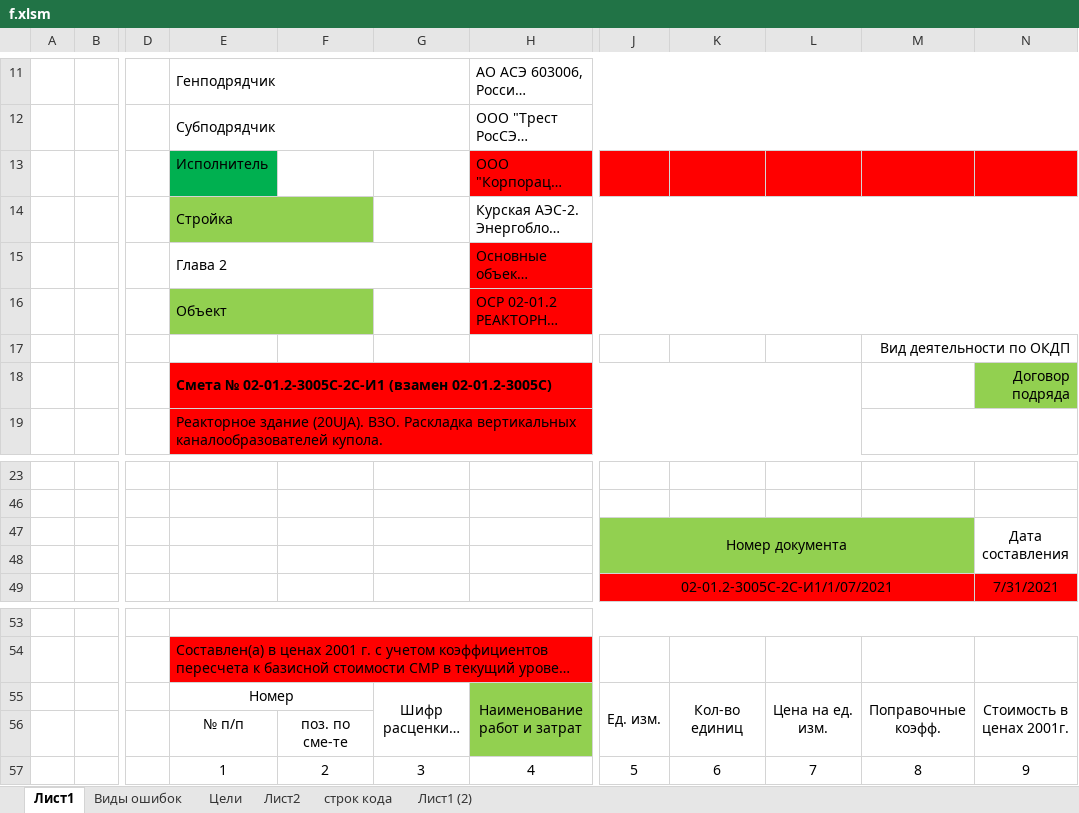
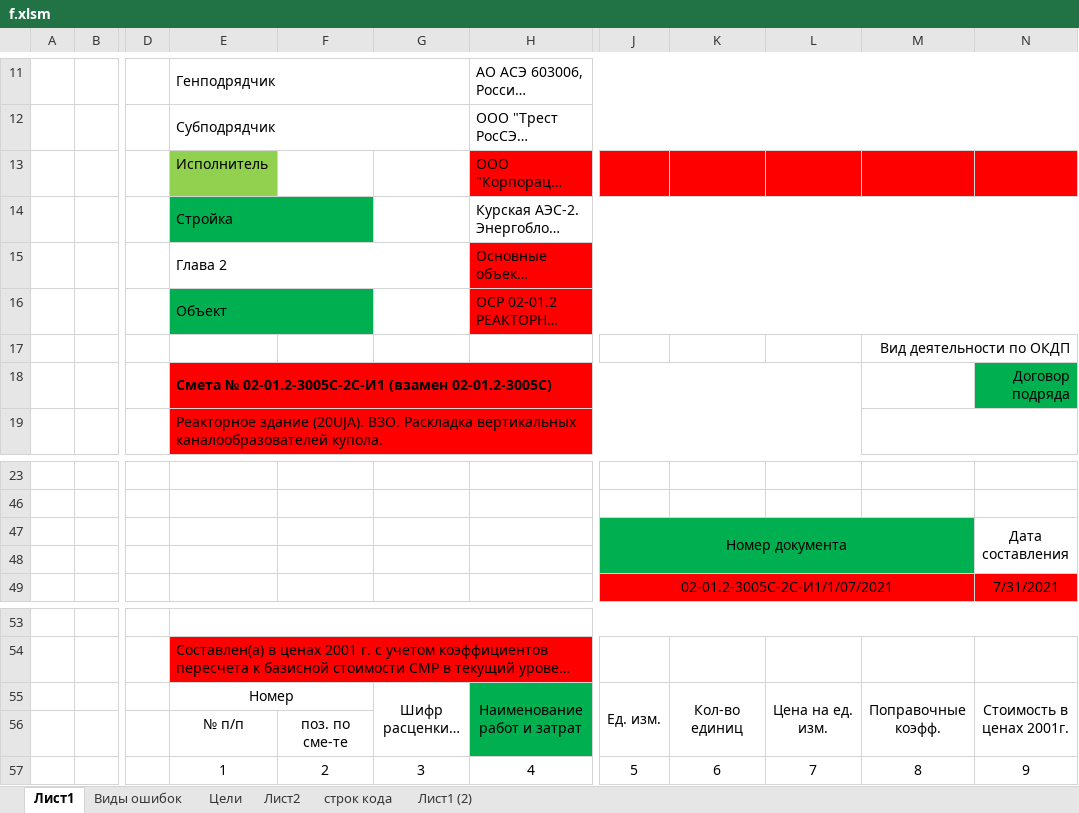
Before and after one commit to Soskretkov/acts_ks2_collector, an Excel workbook: f.xlsm, sheet Лист1, drawn as a sheet; only a part is shown, gaps mark what is left out; long unchanged cells end in …; values as stored, in another font and other column widths than the file's, no borders; the diff names each change by its address in the sheet, - before the commit and + after, or states it on an @@ line.

```diff
--- a/f.xlsm (sheet Лист1)
+++ b/f.xlsm (sheet Лист1)
-E13 fill: #00B050
+E13 fill: #92D050
-E14:F14 fill: #92D050
+E14:F14 fill: #00B050
-E16:F16 fill: #92D050
+E16:F16 fill: #00B050
-N18 fill: #92D050
+N18 fill: #00B050
-J47:M48 fill: #92D050
+J47:M48 fill: #00B050
-H55:H56 fill: #92D050
+H55:H56 fill: #00B050
```
Also changed, not shown: sheet Виды ошибок, sheet Цели, sheet строк кода, 6 other files.
